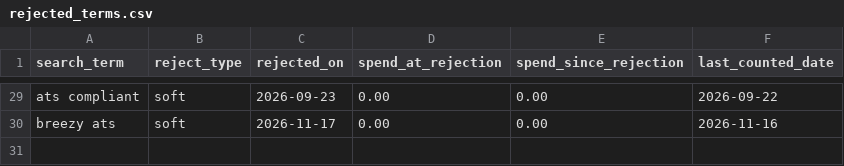
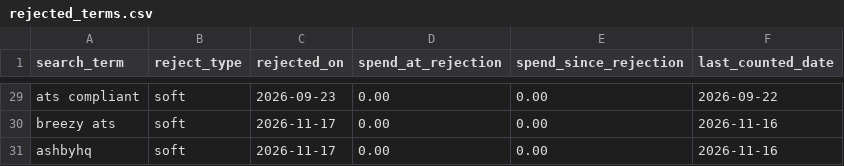
Before and after one commit to jessicagertig/paid-ads-management-pipeline, a CSV file: catalogue/rejected_terms.csv, drawn as a sheet; only a part is shown, gaps mark what is left out.

```diff
--- a/catalogue/rejected_terms.csv
+++ b/catalogue/rejected_terms.csv
@@ -30 +30,2 @@ ats compliant,soft,2026-09-23,0.00,0.00,2026-09-22
 breezy ats,soft,2026-11-17,0.00,0.00,2026-11-16
+ashbyhq,soft,2026-11-17,0.00,0.00,2026-11-16
```
